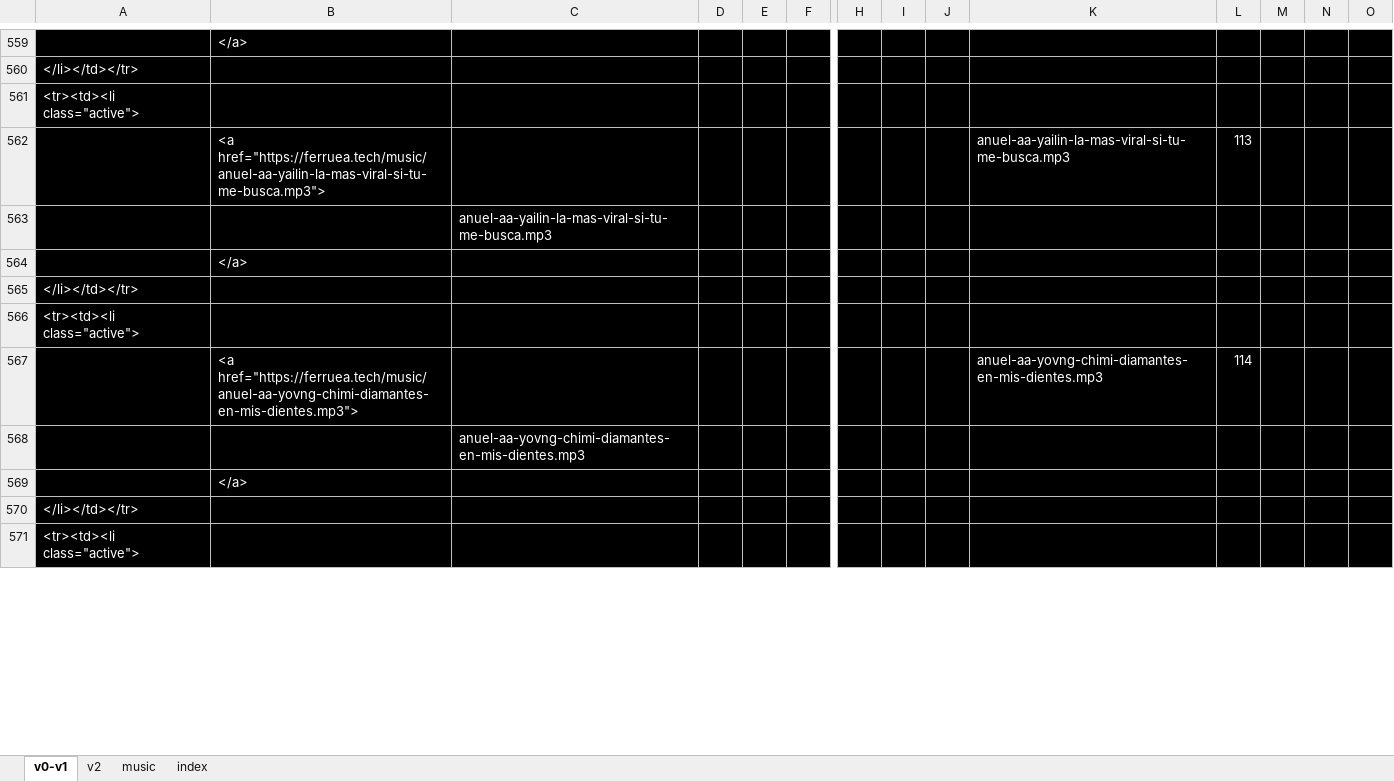
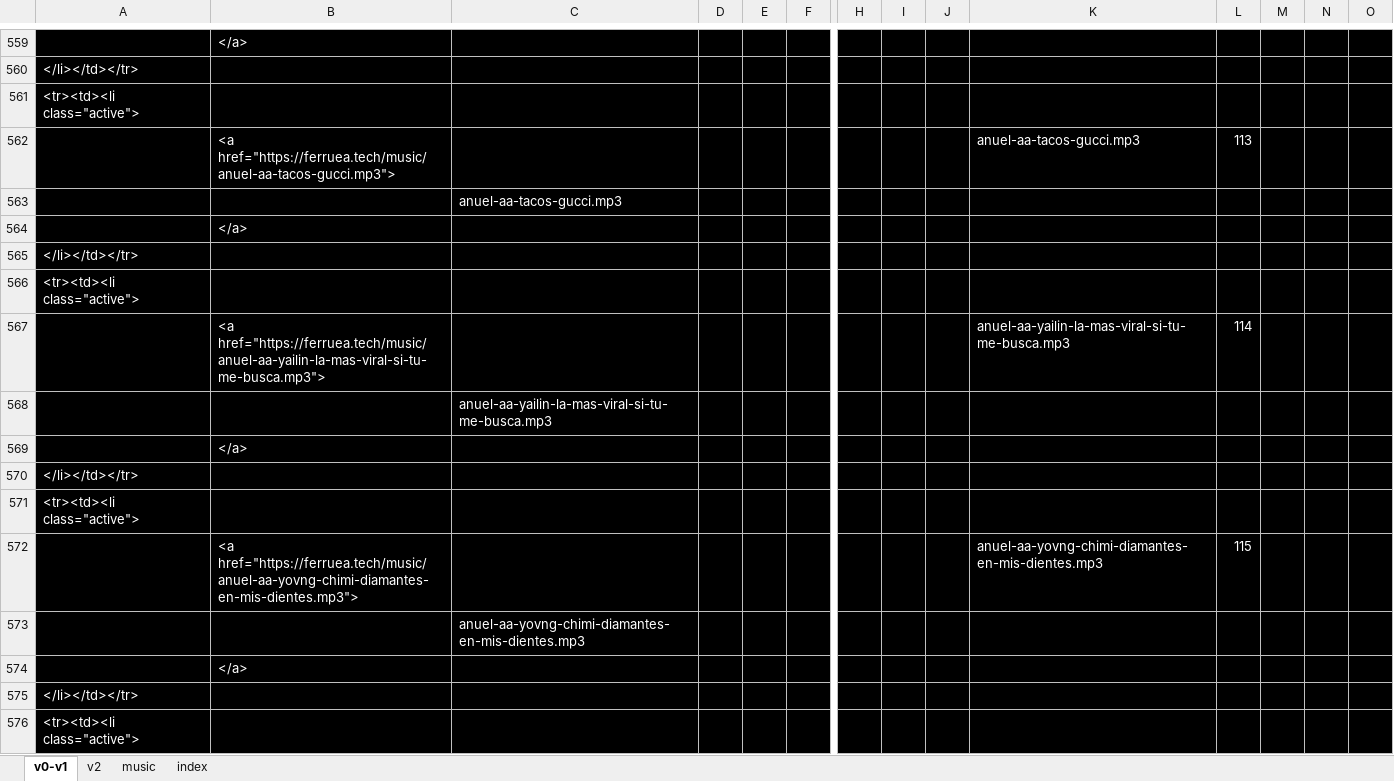
Before and after one commit to ferruea/ferruea.github.io, an Excel workbook: music.xlsx, sheet v0-v1, drawn as a sheet; only a part is shown, gaps mark what is left out; values as stored, in another font and other column widths than the file's, no borders; addresses are those after the commit; rows hold the shown columns only; the diff covers the shown part only; the diff names each change by its address in the sheet, - before the commit and + after, or states it on an @@ line.

```diff
--- a/music.xlsx (sheet v0-v1)
+++ b/music.xlsx (sheet v0-v1)
+row 562:  | <a href="https://ferruea.tech/music/anuel-aa-tacos-gucci.mp3"> |  |  |  |  |  |  |  | anuel-aa-tacos-gucci.mp3 | 113
+row 563:  |  | anuel-aa-tacos-gucci.mp3
@@ row 3884 moved to row 564: </a> @@
@@ row 3885 moved to row 565: </li></td></tr> @@
@@ row 8548 moved to row 566: <tr><td><li class="active"> @@
-L567: 113
+L567: 114
-L572: 114
+L572: 115
```
Also changed, not shown: 50 added rows, 52 removed rows, 74 moved rows and 1596 edited cells elsewhere in this sheet, sheet v2, sheet index, sheet music, formulas that keep their value, 2 other files.
